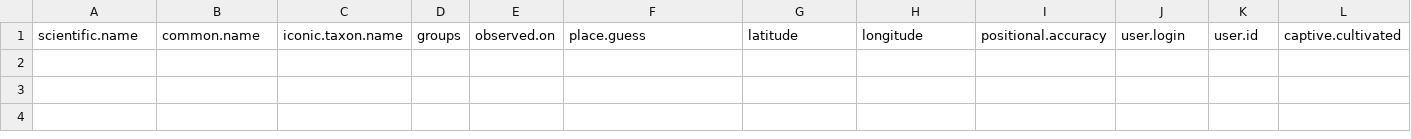
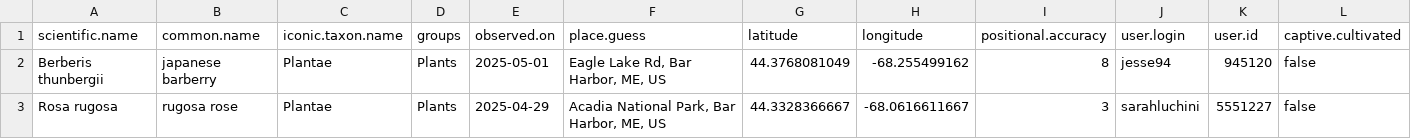
Before and after one commit to Kylelima21/ANP_managers_report, a CSV file: email_alerts/outputs/invasive_pestslist.csv, drawn as a sheet; only a part is shown; rows hold the shown columns only; the diff names each change by its address in the sheet, - before the commit and + after, or states it on an @@ line.

```diff
--- a/email_alerts/outputs/invasive_pestslist.csv
+++ b/email_alerts/outputs/invasive_pestslist.csv
+row 2: Berberis thunbergii | japanese barberry | Plantae | Plants | 2025-05-01 | Eagle Lake Rd, Bar Harbor, ME, US | 44.3768081049 | -68.255499162 | 8 | jesse94 | 945120 | false
+row 3: Rosa rugosa | rugosa rose | Plantae | Plants | 2025-04-29 | Acadia National Park, Bar Harbor, ME, US | 44.3328366667 | -68.0616611667 | 3 | sarahluchini | 5551227 | false
```
Also changed, not shown: email_alerts/outputs/rare_specieslist.csv, email_alerts/outputs/te_specieslist.csv, 3 other files.
